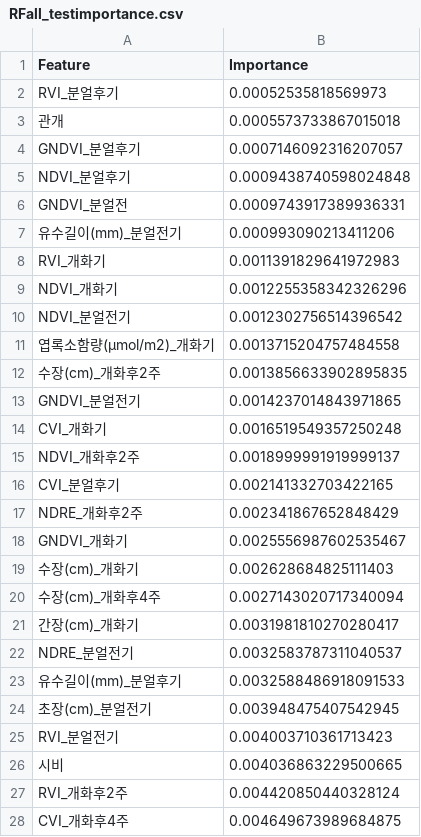
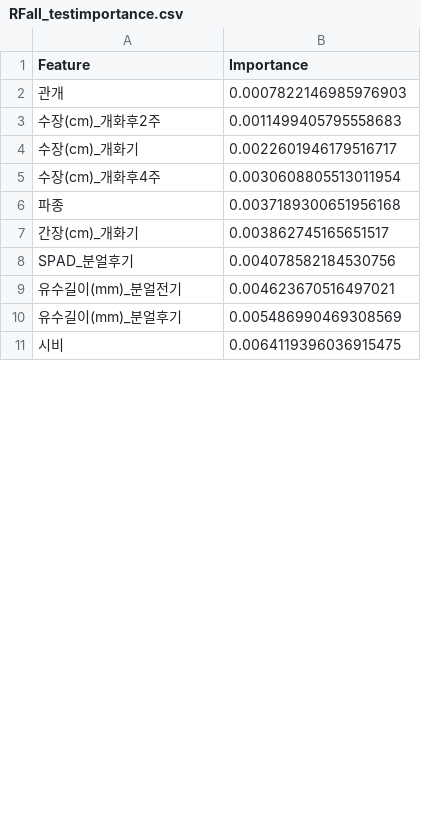
Before and after one commit to SmartDigitalAg/Wheat-Yield-Estimation, a CSV file: output/feature/RFall_testimportance.csv, drawn as a sheet; only a part is shown; the diff covers the shown part only.

```diff
--- a/output/feature/RFall_testimportance.csv
+++ b/output/feature/RFall_testimportance.csv
@@ -1,28 +1,11 @@
 Feature,Importance
-RVI_분얼후기,0.00052535818569973
-관개,0.0005573733867015018
-GNDVI_분얼후기,0.0007146092316207057
-NDVI_분얼후기,0.0009438740598024848
-GNDVI_분얼전,0.0009743917389936331
-유수길이(mm)_분얼전기,0.000993090213411206
-RVI_개화기,0.0011391829641972983
-NDVI_개화기,0.0012255358342326296
-NDVI_분얼전기,0.0012302756514396542
-엽록소함량(µmol/m2)_개화기,0.0013715204757484558
-수장(cm)_개화후2주,0.0013856633902895835
-GNDVI_분얼전기,0.0014237014843971865
-CVI_개화기,0.0016519549357250248
-NDVI_개화후2주,0.0018999991919999137
-CVI_분얼후기,0.002141332703422165
-NDRE_개화후2주,0.002341867652848429
-GNDVI_개화기,0.0025556987602535467
-수장(cm)_개화기,0.002628684825111403
-수장(cm)_개화후4주,0.0027143020717340094
-간장(cm)_개화기,0.0031981810270280417
-NDRE_분얼전기,0.0032583787311040537
-유수길이(mm)_분얼후기,0.0032588486918091533
-초장(cm)_분얼전기,0.003948475407542945
-RVI_분얼전기,0.004003710361713423
-시비,0.004036863229500665
-RVI_개화후2주,0.004420850440328124
-CVI_개화후4주,0.004649673989684875
+관개,0.0007822146985976903
+수장(cm)_개화후2주,0.0011499405795558683
+수장(cm)_개화기,0.0022601946179516717
+수장(cm)_개화후4주,0.0030608805513011954
+파종,0.0037189300651956168
+간장(cm)_개화기,0.003862745165651517
+SPAD_분얼후기,0.004078582184530756
+유수길이(mm)_분얼전기,0.004623670516497021
+유수길이(mm)_분얼후기,0.005486990469308569
+시비,0.0064119396036915475
```
Also changed, not shown: 4 added rows, 17 removed rows and 10 edited cells elsewhere in this file, output/feature/XGBall_testimportance.csv, output/feature/XGBdroneimportance.csv, 16 other files.
